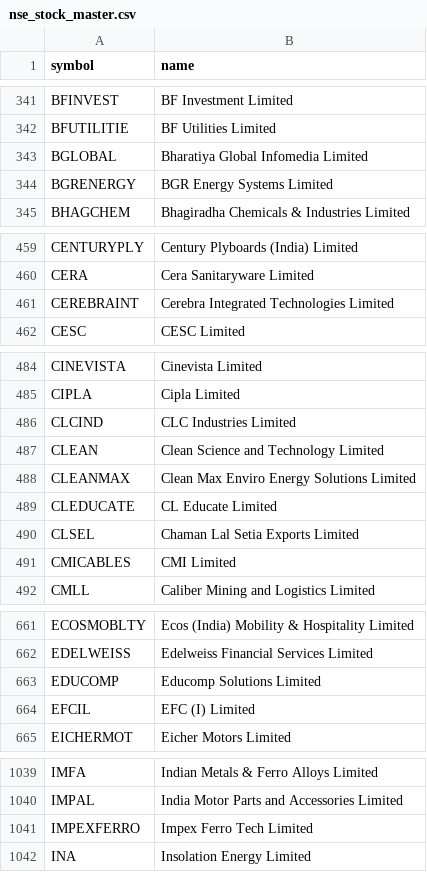
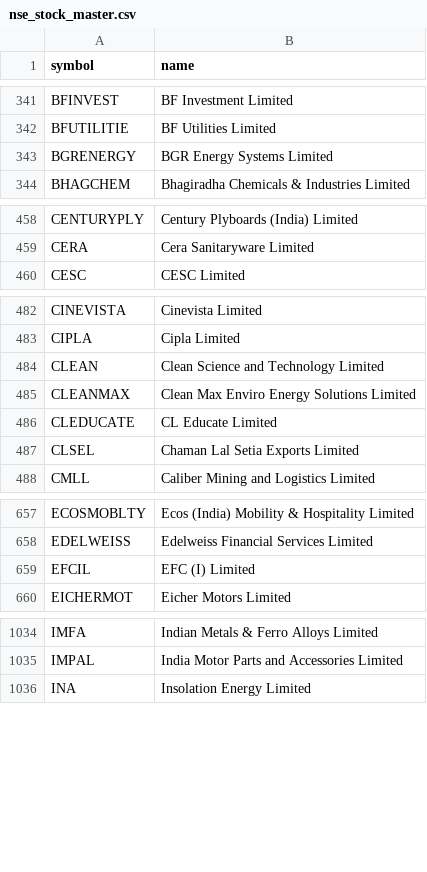
Before and after one commit to shaikmoideen/share-market, a CSV file: data/nse_stock_master.csv, drawn as a sheet; only a part is shown, gaps mark what is left out; removed rows and columns are numbered as before the commit, all else as after; the diff covers the shown part only; the diff names each change by its address in the sheet, - before the commit and + after, or states it on an @@ line.

```diff
--- a/data/nse_stock_master.csv
+++ b/data/nse_stock_master.csv
-row 343: BGLOBAL | Bharatiya Global Infomedia Limited
-row 461: CEREBRAINT | Cerebra Integrated Technologies Limited
-row 486: CLCIND | CLC Industries Limited
-row 491: CMICABLES | CMI Limited
-row 663: EDUCOMP | Educomp Solutions Limited
-row 1041: IMPEXFERRO | Impex Ferro Tech Limited
```
Also changed, not shown: 1 added row and 9 removed rows elsewhere in this file, 4 other files.
